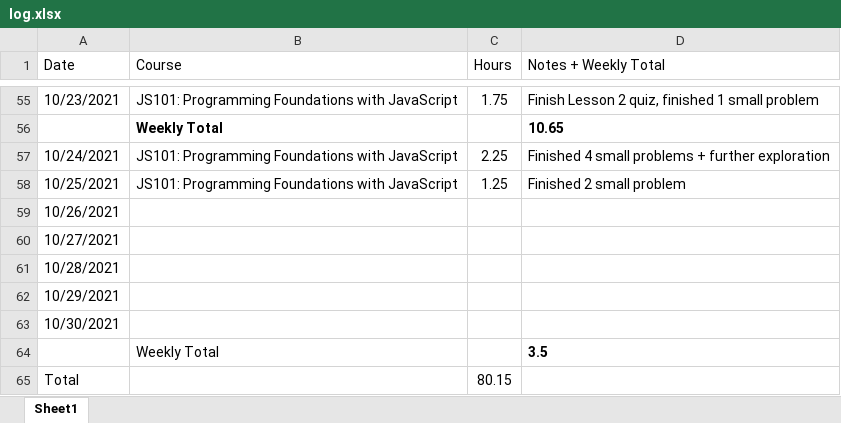
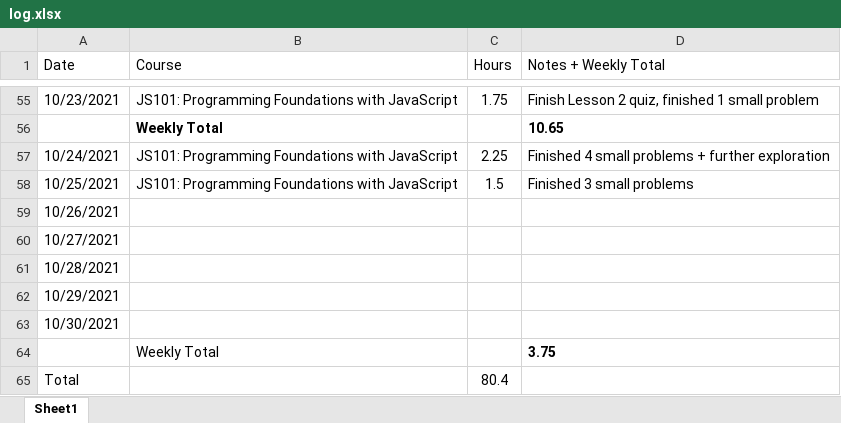
Before and after one commit to csommerl/js_101, an Excel workbook: log.xlsx, sheet Sheet1, drawn as a sheet; only a part is shown, gaps mark what is left out; values as stored, in another font and other column widths than the file's, no borders; table styles not drawn; the diff names each change by its address in the sheet, - before the commit and + after, or states it on an @@ line.

```diff
--- a/log.xlsx (sheet Sheet1)
+++ b/log.xlsx (sheet Sheet1)
-C58 (Hours): 1.25
+C58 (Hours): 1.5
-D58 (Notes + Weekly Total): Finished 2 small problem
+D58 (Notes + Weekly Total): Finished 3 small problems
-D64 (Notes + Weekly Total): 3.5
+D64 (Notes + Weekly Total): 3.75
-C65 (Hours): 80.15
+C65 (Hours): 80.4
```
Also changed, not shown: 1 other file.
